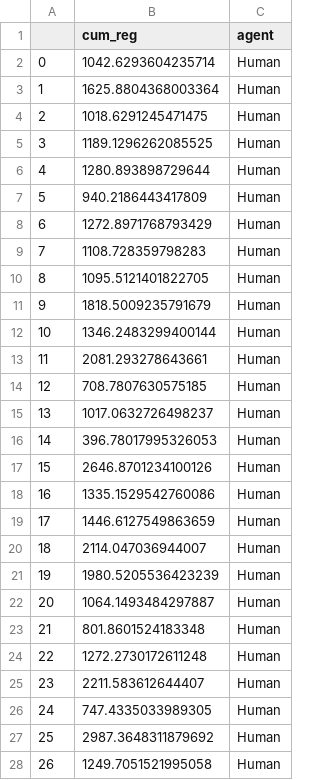
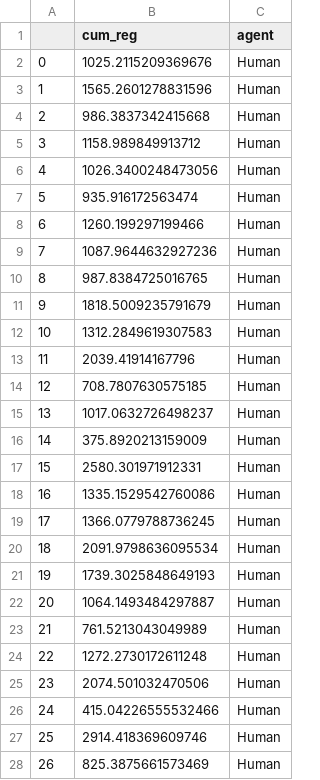
Before and after one commit to deniztu/p2_volatility, a CSV file: data/intermediate_data/jasp_analysis/regret_t_test_data.csv, drawn as a sheet; only a part is shown; the diff covers the shown part only.

```diff
--- a/data/intermediate_data/jasp_analysis/regret_t_test_data.csv
+++ b/data/intermediate_data/jasp_analysis/regret_t_test_data.csv
@@ -1,28 +1,28 @@
 ,cum_reg,agent
-0,1042.6293604235714,Human
-1,1625.8804368003364,Human
-2,1018.6291245471475,Human
-3,1189.1296262085525,Human
-4,1280.893898729644,Human
-5,940.2186443417809,Human
-6,1272.8971768793429,Human
-7,1108.728359798283,Human
-8,1095.5121401822705,Human
+0,1025.2115209369676,Human
+1,1565.2601278831596,Human
+2,986.3837342415668,Human
+3,1158.989849913712,Human
+4,1026.3400248473056,Human
+5,935.916172563474,Human
+6,1260.199297199466,Human
+7,1087.9644632927236,Human
+8,987.8384725016765,Human
 9,1818.5009235791679,Human
-10,1346.2483299400144,Human
-11,2081.293278643661,Human
+10,1312.2849619307583,Human
+11,2039.41914167796,Human
 12,708.7807630575185,Human
 13,1017.0632726498237,Human
-14,396.78017995326053,Human
-15,2646.8701234100126,Human
+14,375.8920213159009,Human
+15,2580.301971912331,Human
 16,1335.1529542760086,Human
-17,1446.6127549863659,Human
-18,2114.047036944007,Human
-19,1980.5205536423239,Human
+17,1366.0779788736245,Human
+18,2091.9798636095534,Human
+19,1739.3025848649193,Human
 20,1064.1493484297887,Human
-21,801.8601524183348,Human
+21,761.5213043049989,Human
 22,1272.2730172611248,Human
-23,2211.583612644407,Human
-24,747.4335033989305,Human
-25,2987.3648311879692,Human
-26,1249.7051521995058,Human
+23,2074.501032470506,Human
+24,415.04226555532466,Human
+25,2914.418369609746,Human
+26,825.3875661573469,Human
```
Also changed, not shown: 4 edited cells elsewhere in this file, 34 other files.
